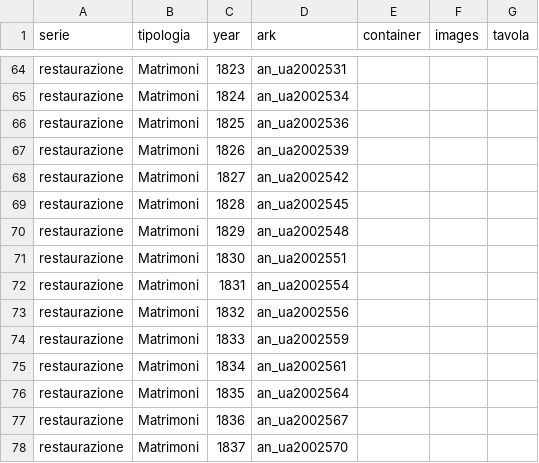
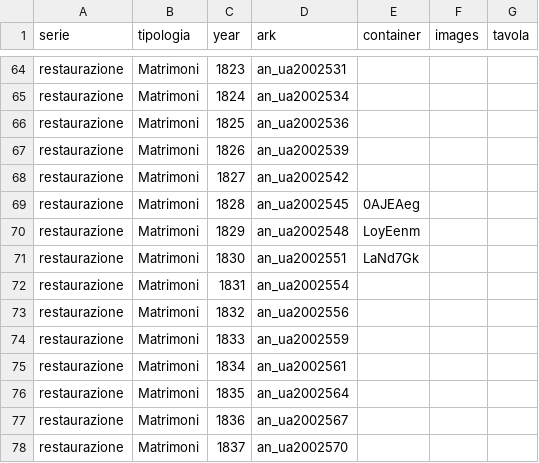
Before and after one commit to daviddef/TheMazza, a TSV file: data/scilla-arks.tsv, drawn as a sheet; only a part is shown, gaps mark what is left out.

```diff
--- a/data/scilla-arks.tsv
+++ b/data/scilla-arks.tsv
@@ -68,5 +68,5 @@ restaurazione	Matrimoni	1826	an_ua2002539
 restaurazione	Matrimoni	1827	an_ua2002542			
-restaurazione	Matrimoni	1828	an_ua2002545			
-restaurazione	Matrimoni	1829	an_ua2002548			
-restaurazione	Matrimoni	1830	an_ua2002551			
+restaurazione	Matrimoni	1828	an_ua2002545	0AJEAeg		
+restaurazione	Matrimoni	1829	an_ua2002548	LoyEenm		
+restaurazione	Matrimoni	1830	an_ua2002551	LaNd7Gk		
 restaurazione	Matrimoni	1831	an_ua2002554			
```
Also changed, not shown: data/corrections.tsv, data/documented-additions.tsv, 11 other files.
